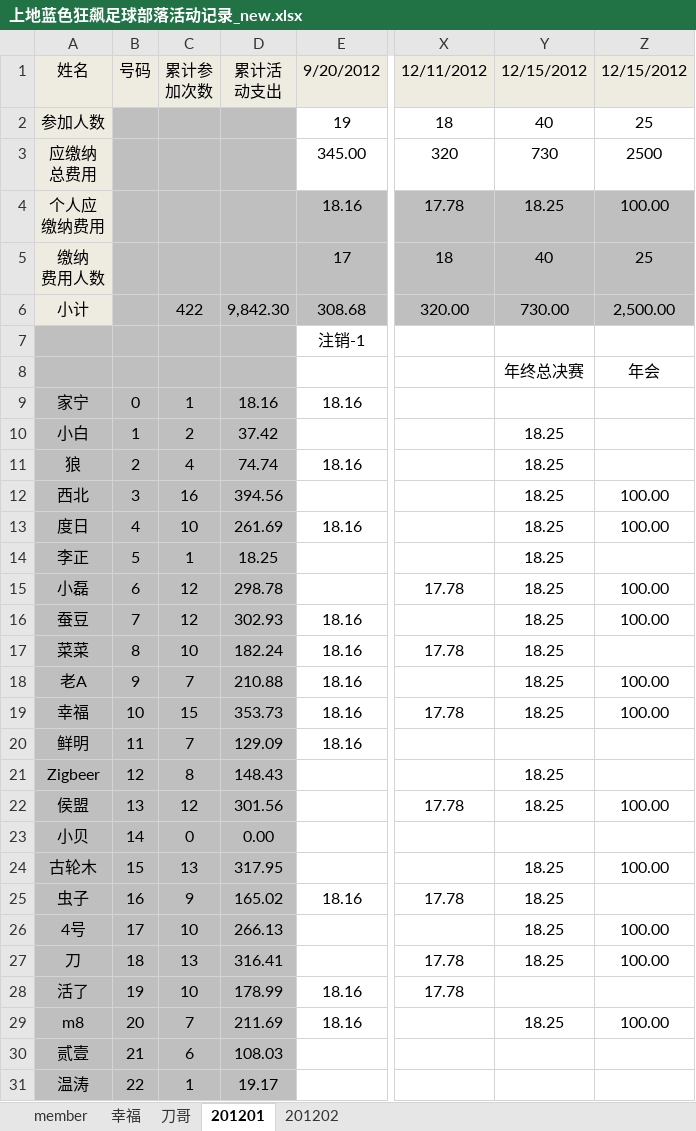
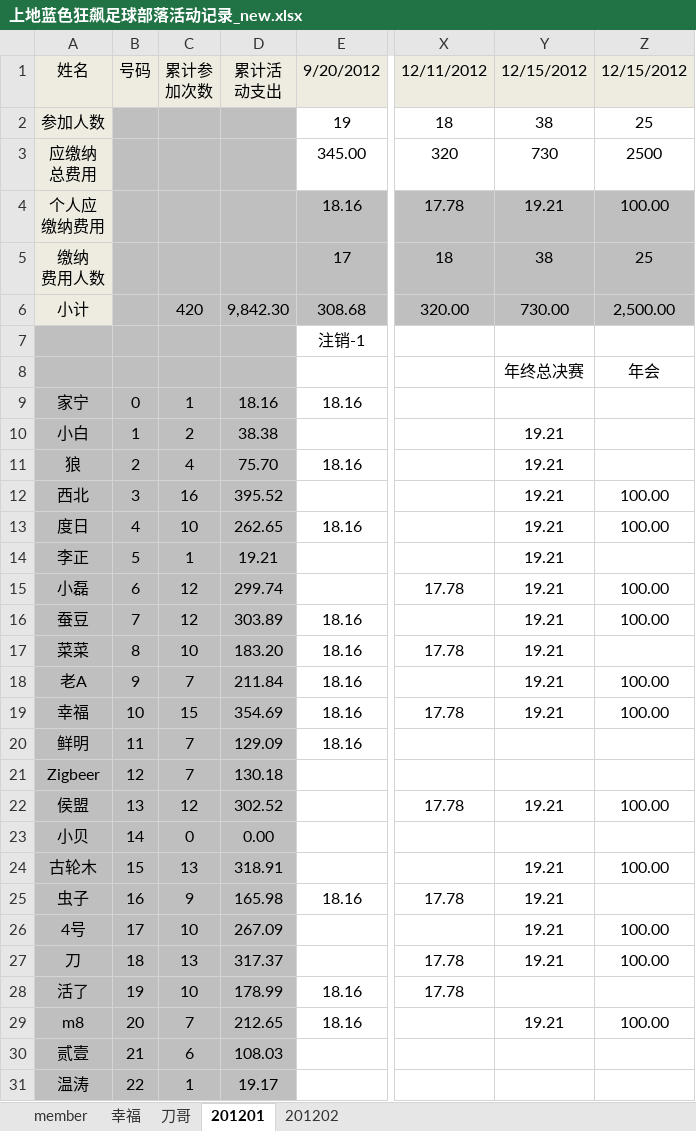
Before and after one commit to jackba/weathervcm, an Excel workbook: house/上地蓝色狂飙足球部落活动记录_new.xlsx, sheet 201201, drawn as a sheet; only a part is shown, gaps mark what is left out; values as stored, in another font and other column widths than the file's, no borders; the diff covers the shown part only; the diff names each change by its address in the sheet, - before the commit and + after, or states it on an @@ line.

```diff
--- a/house/上地蓝色狂飙足球部落活动记录_new.xlsx (sheet 201201)
+++ b/house/上地蓝色狂飙足球部落活动记录_new.xlsx (sheet 201201)
-Y2: 40
+Y2: 38
-Y4: 18.25
+Y4: 19.21
-Y5: 40
+Y5: 38
-C6: 422
+C6: 420
-D10: 37.42
+D10: 38.38
-Y10:Y19: 18.25
+Y10:Y19: 19.21
-D11: 74.74
+D11: 75.70
-D12: 394.56
+D12: 395.52
-D13: 261.69
+D13: 262.65
-D14: 18.25
+D14: 19.21
-D15: 298.78
+D15: 299.74
-D16: 302.93
+D16: 303.89
-D17: 182.24
+D17: 183.20
-D18: 210.88
+D18: 211.84
-D19: 353.73
+D19: 354.69
-C21: 8
+C21: 7
-D21: 148.43
+D21: 130.18
-Y21: 18.25
+Y21: (empty)
-D22: 301.56
+D22: 302.52
-Y22: 18.25
+Y22: 19.21
-D24: 317.95
+D24: 318.91
-Y24:Y27: 18.25
+Y24:Y27: 19.21
-D25: 165.02
+D25: 165.98
-D26: 266.13
+D26: 267.09
-D27: 316.41
+D27: 317.37
-D29: 211.69
+D29: 212.65
-Y29: 18.25
+Y29: 19.21
```
Also changed, not shown: 47 edited cells elsewhere in this sheet, sheet member.
